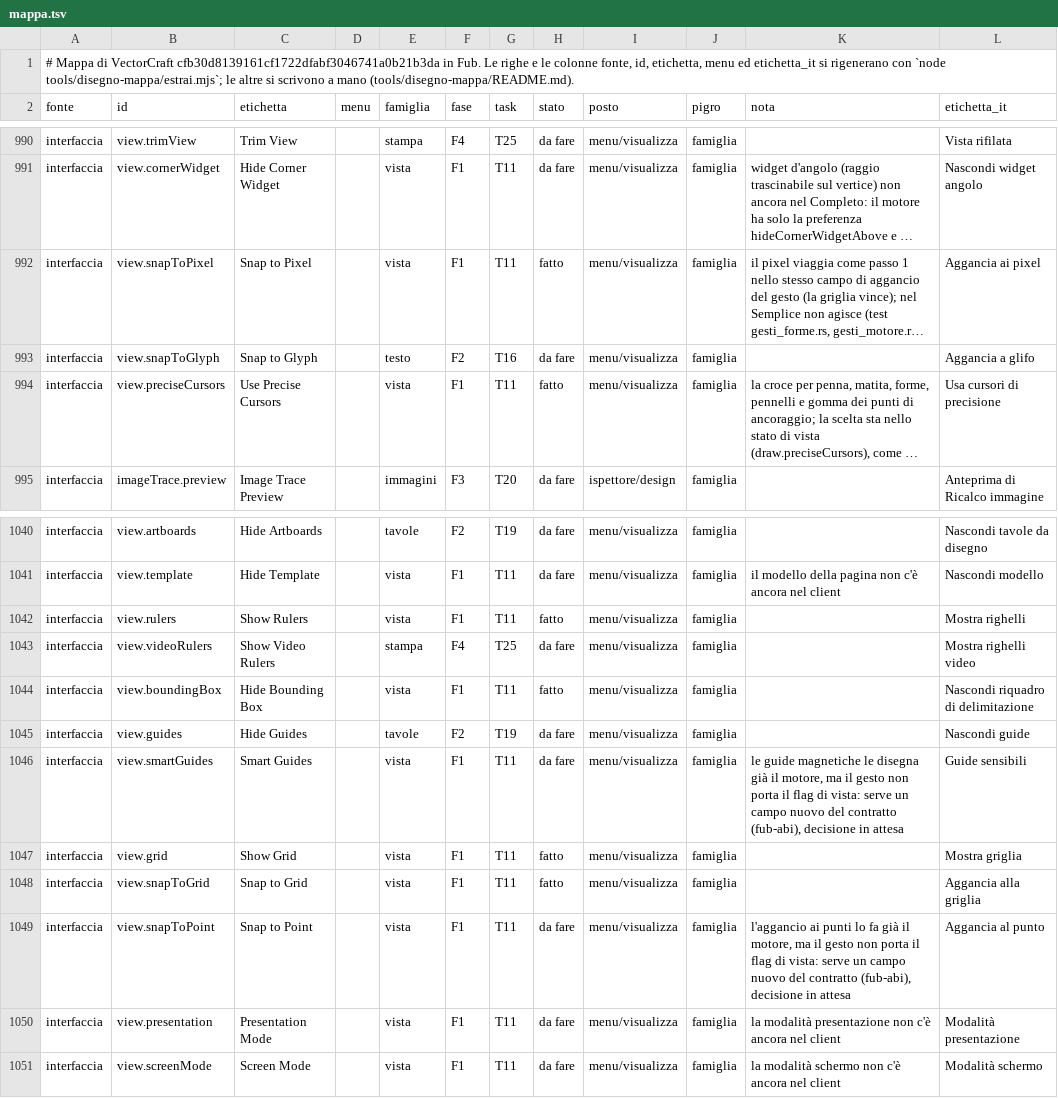
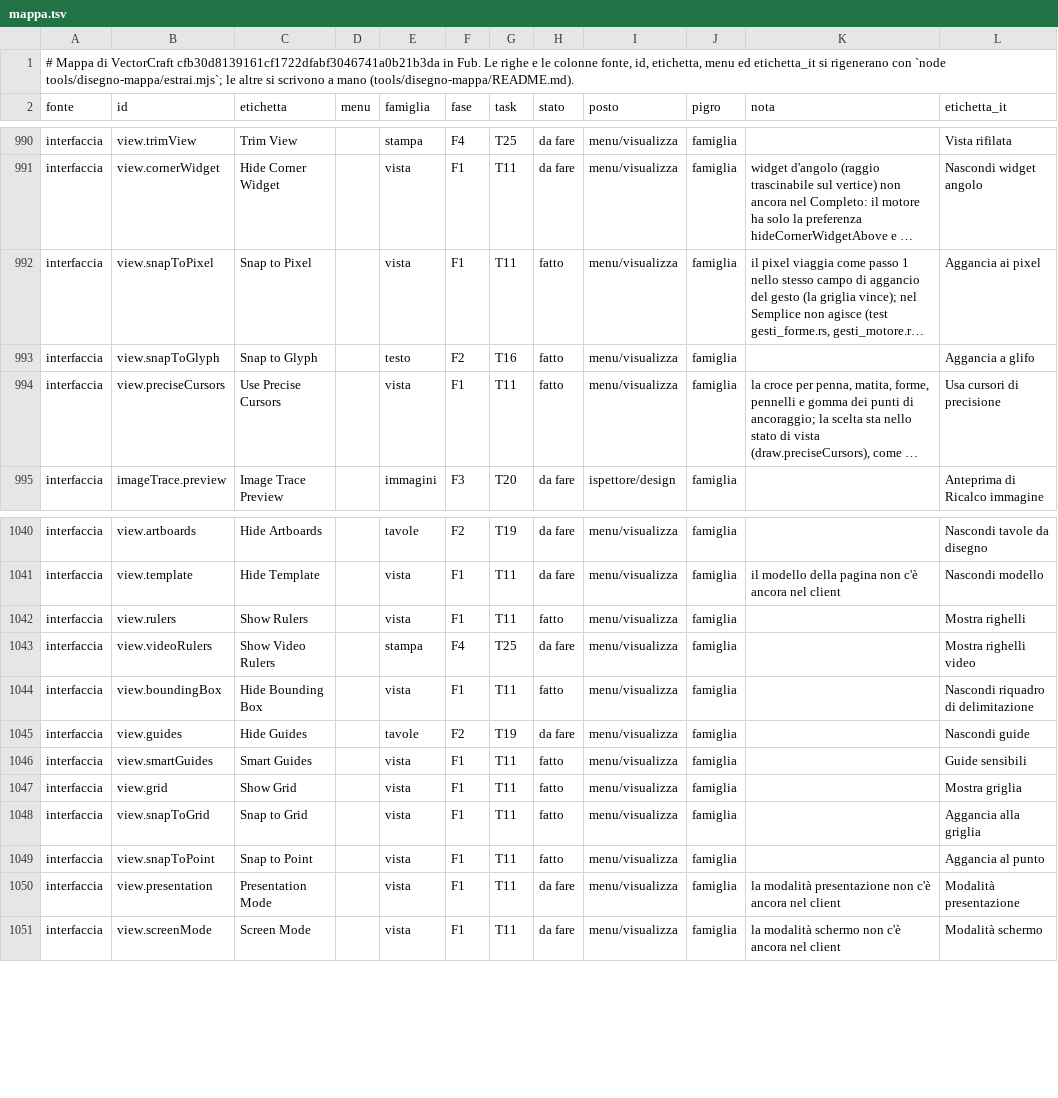
Before and after one commit to Fubeo/Fub, a TSV file: crates/fub-disegno/mappa.tsv, drawn as a sheet; only a part is shown, gaps mark what is left out; long unchanged cells end in …; the diff names each change by its address in the sheet, - before the commit and + after, or states it on an @@ line.

Commit message:
feat(disegno): guide sensibili e agganci di Visualizza arrivano al motore
Il motore aveva già guide sensibili, aggancio al punto e ai glifi, ma il gesto
non gli diceva se erano accesi. DrawingSnap prende guides, points e glyphs,
facoltativi (assenti = i valori di serie di VectorCraft); le tre voci sono in
≡ › Visualizza e si ricordano con la griglia.

Il banco delle famiglie segue il passo di prima: rettangoli ed ellissi
deformati, tagliati o piegati dalla marionetta diventano tracciati invece di
essere rifiutati.

```diff
--- a/crates/fub-disegno/mappa.tsv
+++ b/crates/fub-disegno/mappa.tsv
-H993 (stato): da fare
+H993 (stato): fatto
-H1046 (stato): da fare
+H1046 (stato): fatto
-K1046 (nota): le guide magnetiche le disegna già il motore, ma il gesto non porta il flag di vista: serve un campo nuovo del contratto (fub-abi), decisione in attesa
+K1046 (nota): (empty)
-H1049 (stato): da fare
+H1049 (stato): fatto
-K1049 (nota): l'aggancio ai punti lo fa già il motore, ma il gesto non porta il flag di vista: serve un campo nuovo del contratto (fub-abi), decisione in attesa
+K1049 (nota): (empty)
```
Also changed, not shown: 37 other files.
